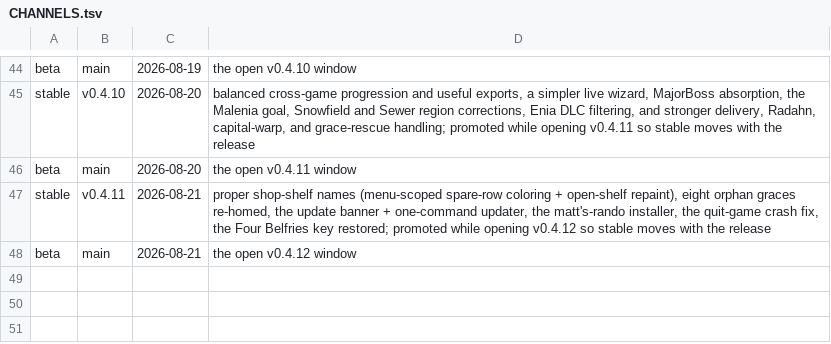
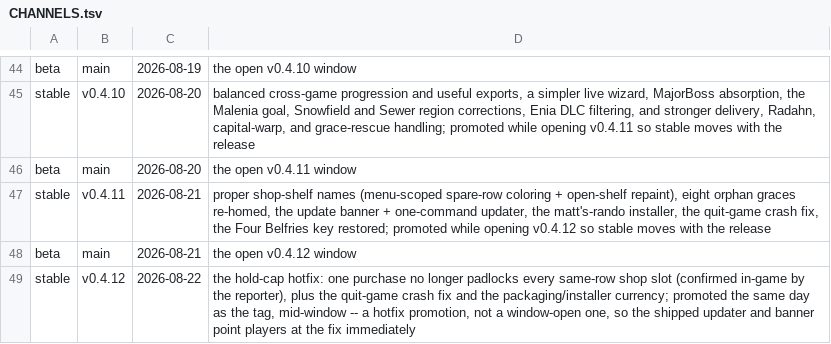
Before and after one commit to 4laric/er-archipelago, a TSV file: release/CHANNELS.tsv, drawn as a sheet; only a part is shown, gaps mark what is left out; the diff names each change by its address in the sheet, - before the commit and + after, or states it on an @@ line.

Commit message:
chore: promote stable to v0.4.12 -- the hold-cap hotfix
A mid-window hotfix promotion, landed the same day as the tag rather than
riding the next window open: the shipped updater and banner read latest.json,
latest.json reads this row, and the point of the release is that players get
the padlock fix NOW. Ledger gate green (the tag exists; a promotion cannot
precede the cut it promotes).

```diff
--- a/release/CHANNELS.tsv
+++ b/release/CHANNELS.tsv
+row 49: stable | v0.4.12 | 2026-08-22 | the hold-cap hotfix: one purchase no longer padlocks every same-row shop slot (confirmed in-game by the reporter), plus the quit-game crash fix and the packaging/installer currency; promoted the same day as the tag, mid-window -- a hotfix promotion, not a window-open one, so the shipped updater and banner point players at the fix immediately
```
